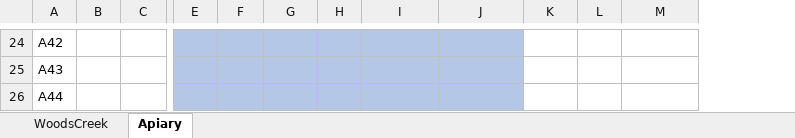
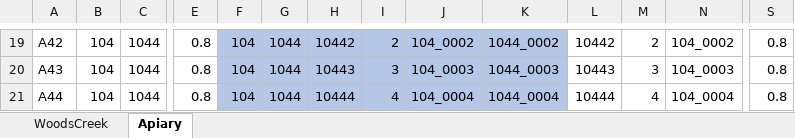
Before and after one commit to LeBoldus-Lab/Apiary_LRR, an Excel workbook: FVS_inputs/STAND_PLOT_TREE_FORMAT.xlsx, sheet Apiary, drawn as a sheet; only a part is shown, gaps mark what is left out; values as stored, in another font and other column widths than the file's, no borders; addresses are those after the commit; the diff covers the shown part only; the diff names each change by its address in the sheet, - before the commit and + after, or states it on an @@ line.

```diff
--- a/FVS_inputs/STAND_PLOT_TREE_FORMAT.xlsx (sheet Apiary)
+++ b/FVS_inputs/STAND_PLOT_TREE_FORMAT.xlsx (sheet Apiary)
+column E, rows 19-21: all 0.8
+column S, rows 19-21: all 0.8
-B19:B21: (empty)
+B19:B21: 104
-C19:C21: (empty)
+C19:C21: 1044
-F19:F21: (empty)
+F19:F21: 104
-G19:G21: (empty)
+G19:G21: 1044
-H19: (empty)
+H19: 10442
-I19: (empty)
+I19: 2
-J19: (empty)
+J19: 104_0002
-K19: (empty)
+K19: 1044_0002
-L19: (empty)
+L19: 10442
-M19: (empty)
+M19: 2
-N19: (empty)
+N19: 104_0002
-H20: (empty)
+H20: 10443
-I20: (empty)
+I20: 3
-J20: (empty)
+J20: 104_0003
-K20: (empty)
+K20: 1044_0003
-L20: (empty)
+L20: 10443
-M20: (empty)
+M20: 3
-N20: (empty)
+N20: 104_0003
-H21: (empty)
+H21: 10444
-I21: (empty)
+I21: 4
-J21: (empty)
+J21: 104_0004
-K21: (empty)
+K21: 1044_0004
-L21: (empty)
+L21: 10444
-M21: (empty)
+M21: 4
-N21: (empty)
+N21: 104_0004
```
Also changed, not shown: 49 added rows, 6 removed rows and 114 edited cells elsewhere in this sheet, 15 other files.
